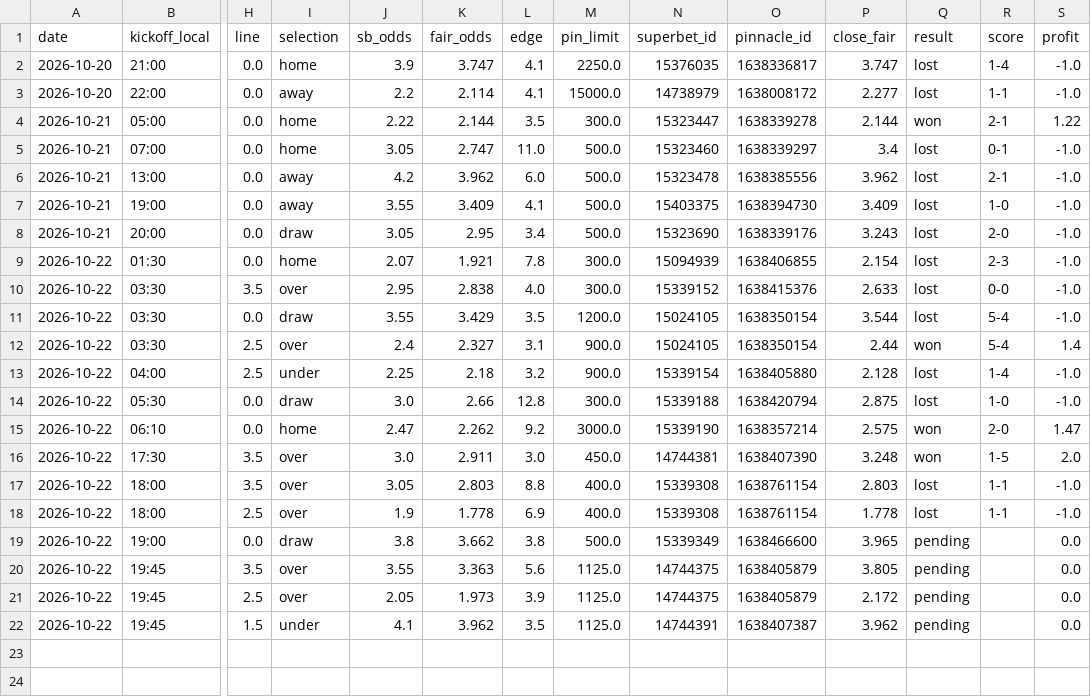
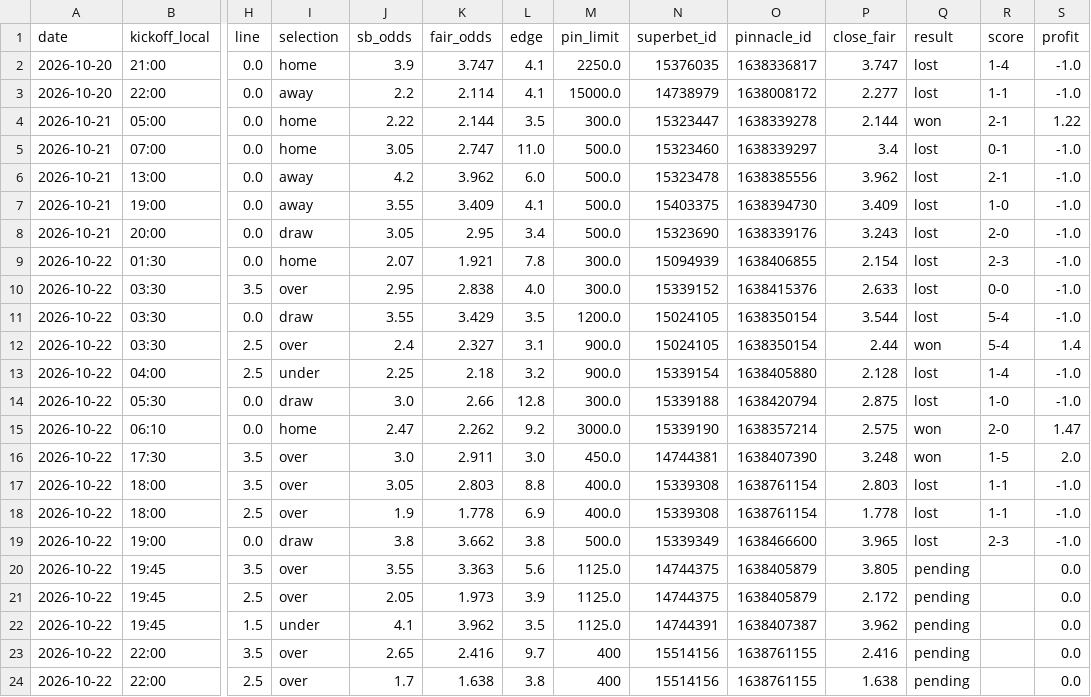
Before and after one commit to andrei0182/bet, a CSV file: data/value_bets.csv, drawn as a sheet; only a part is shown, gaps mark what is left out; rows hold the shown columns only; the diff names each change by its address in the sheet, - before the commit and + after, or states it on an @@ line.

```diff
--- a/data/value_bets.csv
+++ b/data/value_bets.csv
-Q19 (result): pending
+Q19 (result): lost
-R19 (score): (empty)
+R19 (score): 2-3
-S19 (profit): 0.0
+S19 (profit): -1.0
+row 23: 2026-10-22 | 22:00 | 3.5 | over | 2.65 | 2.416 | 9.7 | 400 | 15514156 | 1638761155 | 2.416 | pending |  | 0.0
+row 24: 2026-10-22 | 22:00 | 2.5 | over | 1.7 | 1.638 | 3.8 | 400 | 15514156 | 1638761155 | 1.638 | pending |  | 0.0
```
